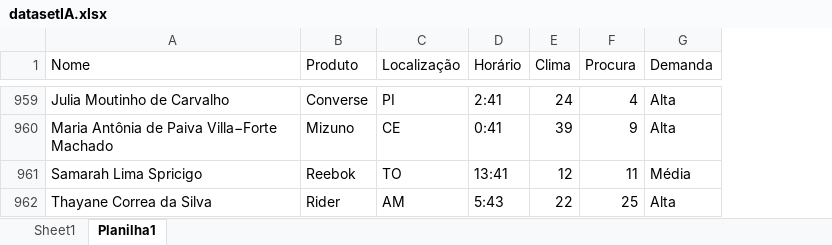
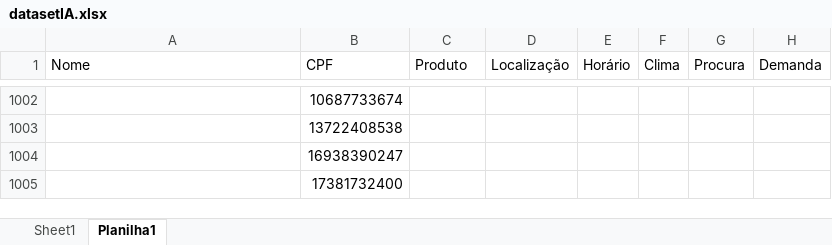
Before and after one commit to rafaellabastos/savvyfix-ia-notebook, an Excel workbook: datasetIA.xlsx, sheet Planilha1, drawn as a sheet; only a part is shown, gaps mark what is left out; values as stored, in another font and other column widths than the file's, no cell formats; conditional formats not drawn; addresses are those after the commit; the diff covers the shown part only; the diff names each change by its address in the sheet, - before the commit and + after, or states it on an @@ line.

Commit message:
atualização do dataset

```diff
--- a/datasetIA.xlsx (sheet Planilha1)
+++ b/datasetIA.xlsx (sheet Planilha1)
+column B (CPF), rows 1002-1005: 10687733674 | 13722408538 | 16938390247 | 17381732400
-A1002 (Nome): Julia Moutinho de Carvalho
+A1002 (Nome): (empty)
-C1002 (Produto): Converse
+C1002 (Produto): (empty)
-D1002 (Localização): PI
+D1002 (Localização): (empty)
-E1002 (Horário): 2:41
+E1002 (Horário): (empty)
-F1002 (Clima): 24
+F1002 (Clima): (empty)
-G1002 (Procura): 4
+G1002 (Procura): (empty)
-H1002:H1003 (Demanda): Alta
+H1002:H1003 (Demanda): (empty)
-A1003 (Nome): Maria Antônia de Paiva Villa−Forte Machado
+A1003 (Nome): (empty)
-C1003 (Produto): Mizuno
+C1003 (Produto): (empty)
-D1003 (Localização): CE
+D1003 (Localização): (empty)
-E1003 (Horário): 0:41
+E1003 (Horário): (empty)
-F1003 (Clima): 39
+F1003 (Clima): (empty)
-G1003 (Procura): 9
+G1003 (Procura): (empty)
-A1004 (Nome): Samarah Lima Spricigo
+A1004 (Nome): (empty)
-C1004 (Produto): Reebok
+C1004 (Produto): (empty)
-D1004 (Localização): TO
+D1004 (Localização): (empty)
-E1004 (Horário): 13:41
+E1004 (Horário): (empty)
-F1004 (Clima): 12
+F1004 (Clima): (empty)
-G1004 (Procura): 11
+G1004 (Procura): (empty)
-H1004 (Demanda): Média
+H1004 (Demanda): (empty)
-A1005 (Nome): Thayane Correa da Silva
+A1005 (Nome): (empty)
-C1005 (Produto): Rider
+C1005 (Produto): (empty)
-D1005 (Localização): AM
+D1005 (Localização): (empty)
-E1005 (Horário): 5:43
+E1005 (Horário): (empty)
-F1005 (Clima): 22
+F1005 (Clima): (empty)
-G1005 (Procura): 25
+G1005 (Procura): (empty)
-H1005 (Demanda): Alta
+H1005 (Demanda): (empty)
```
Also changed, not shown: 61 added rows, 925 moved rows and 273 edited cells elsewhere in this sheet, cell formats.
